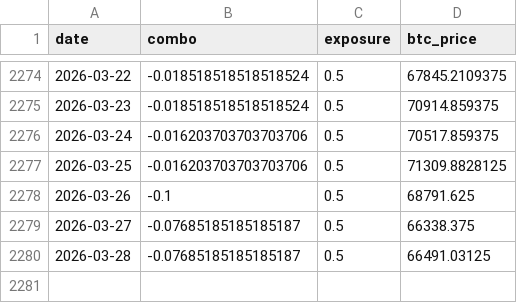
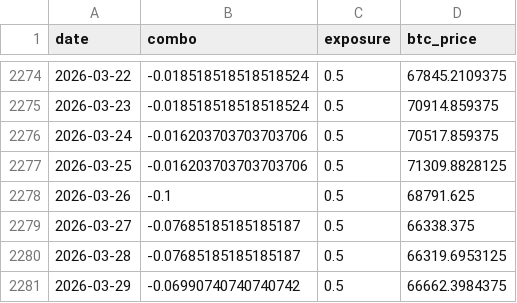
Before and after one commit to DarkoIOSG/d10-strategy, a CSV file: data/combo_history.csv, drawn as a sheet; only a part is shown, gaps mark what is left out.

```diff
--- a/data/combo_history.csv
+++ b/data/combo_history.csv
@@ -2279,2 +2279,3 @@ date,combo,exposure,btc_price
 2026-03-27,-0.07685185185185187,0.5,66338.375
-2026-03-28,-0.07685185185185187,0.5,66491.03125
+2026-03-28,-0.07685185185185187,0.5,66319.6953125
+2026-03-29,-0.06990740740740742,0.5,66662.3984375
```
Also changed, not shown: 2 other files.
